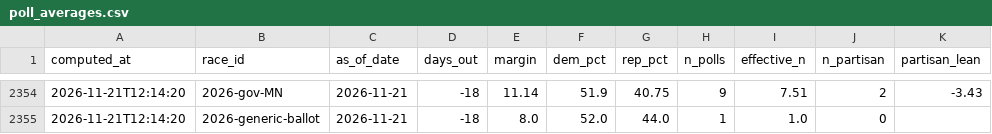
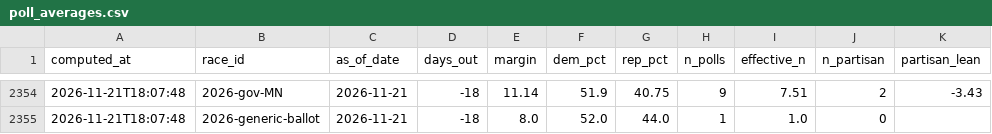
Before and after one commit to cohens714/oddsvspolls, a CSV file: data/poll_averages.csv, drawn as a sheet; only a part is shown, gaps mark what is left out; the diff covers the shown part only; the diff names each change by its address in the sheet, - before the commit and + after, or states it on an @@ line.

```diff
--- a/data/poll_averages.csv
+++ b/data/poll_averages.csv
-A2354:A2355 (computed_at): 2026-11-21T12:14:20
+A2354:A2355 (computed_at): 2026-11-21T18:07:48
```
Also changed, not shown: 27 edited cells elsewhere in this file, data/poll_probabilities.csv, data/raw_polls.csv, 1 other file.
